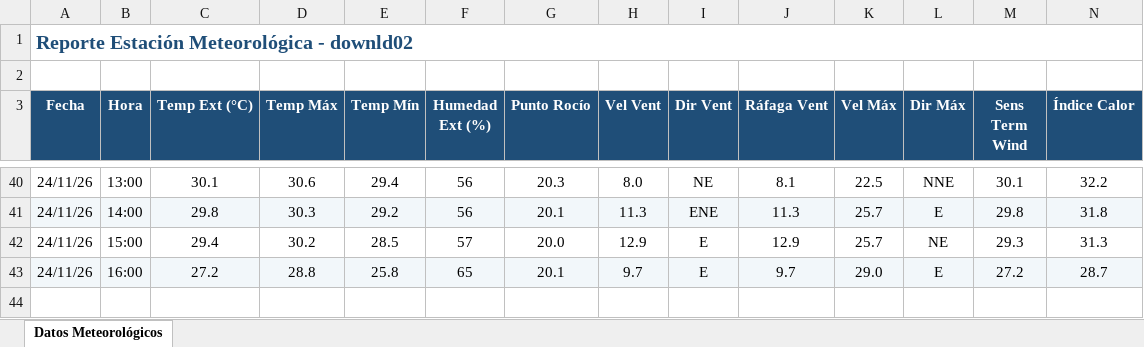
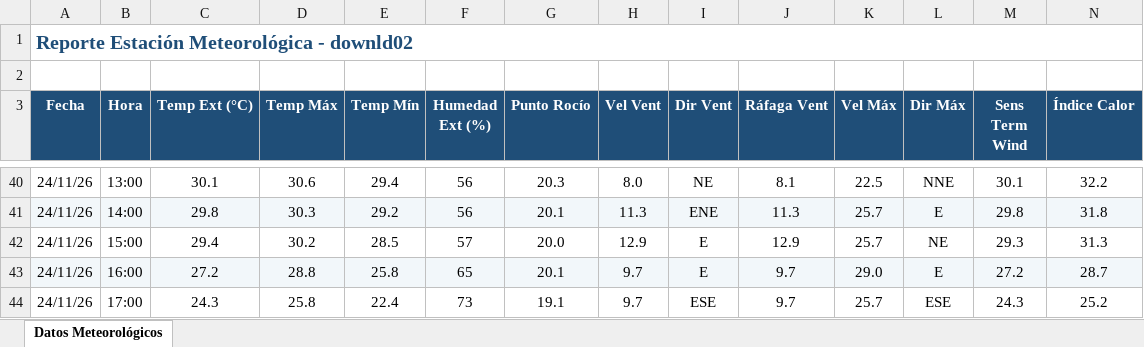
Before and after one commit to intasalta/ema_cerrillos, an Excel workbook: downld02.xlsx, sheet Datos Meteorológicos, drawn as a sheet; only a part is shown, gaps mark what is left out; values as stored, in another font and other column widths than the file's, no borders; rows hold the shown columns only; the diff names each change by its address in the sheet, - before the commit and + after, or states it on an @@ line.

```diff
--- a/downld02.xlsx (sheet Datos Meteorológicos)
+++ b/downld02.xlsx (sheet Datos Meteorológicos)
+row 44: 24/11/26 | 17:00 | 24.3 | 25.8 | 22.4 | 73 | 19.1 | 9.7 | ESE | 9.7 | 25.7 | ESE | 24.3 | 25.2
```
Also changed, not shown: downld08.xlsx, 2 other files.
